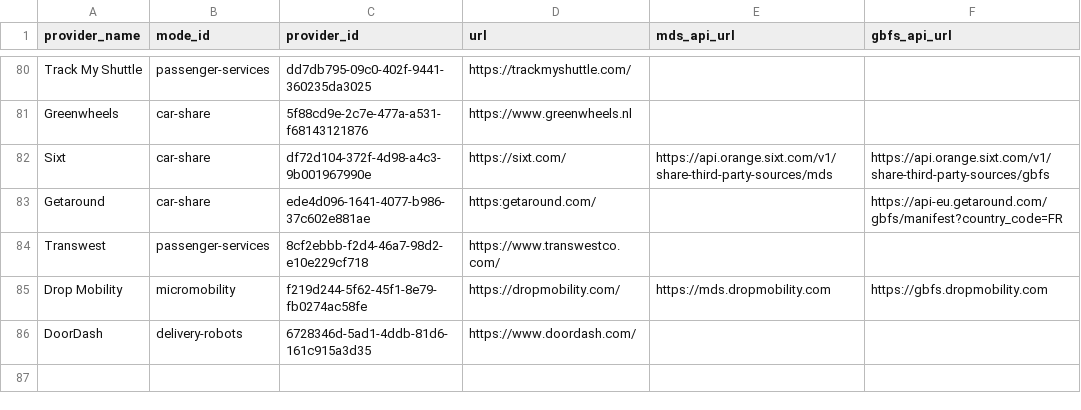
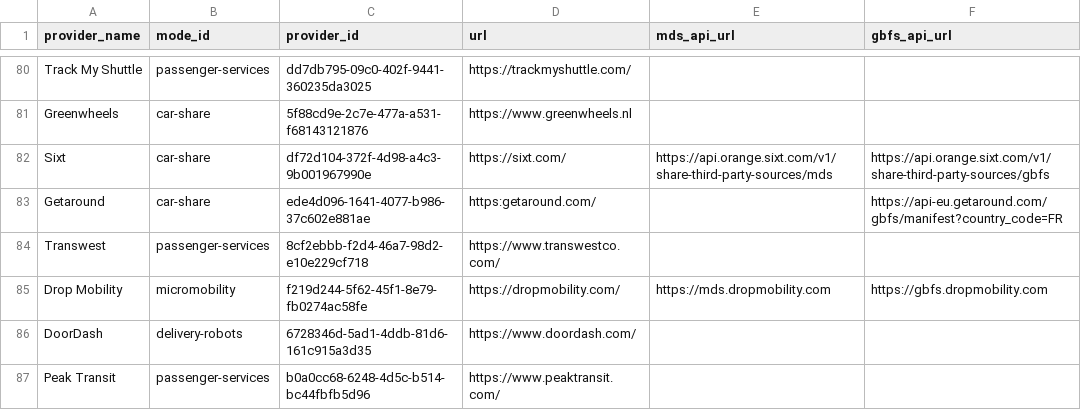
Before and after one commit to openmobilityfoundation/mobility-data-specification, a CSV file: providers.csv, drawn as a sheet; only a part is shown, gaps mark what is left out; the diff names each change by its address in the sheet, - before the commit and + after, or states it on an @@ line.

Commit message:
Update providers with Peak Transit.csv
Signed-off-by: Marcus V <marcus.verdoza@sfmta.com>

```diff
--- a/providers.csv
+++ b/providers.csv
+row 87: Peak Transit | passenger-services | b0a0cc68-6248-4d5c-b514-bc44fbfb5d96 | https://www.peaktransit.com/
```
